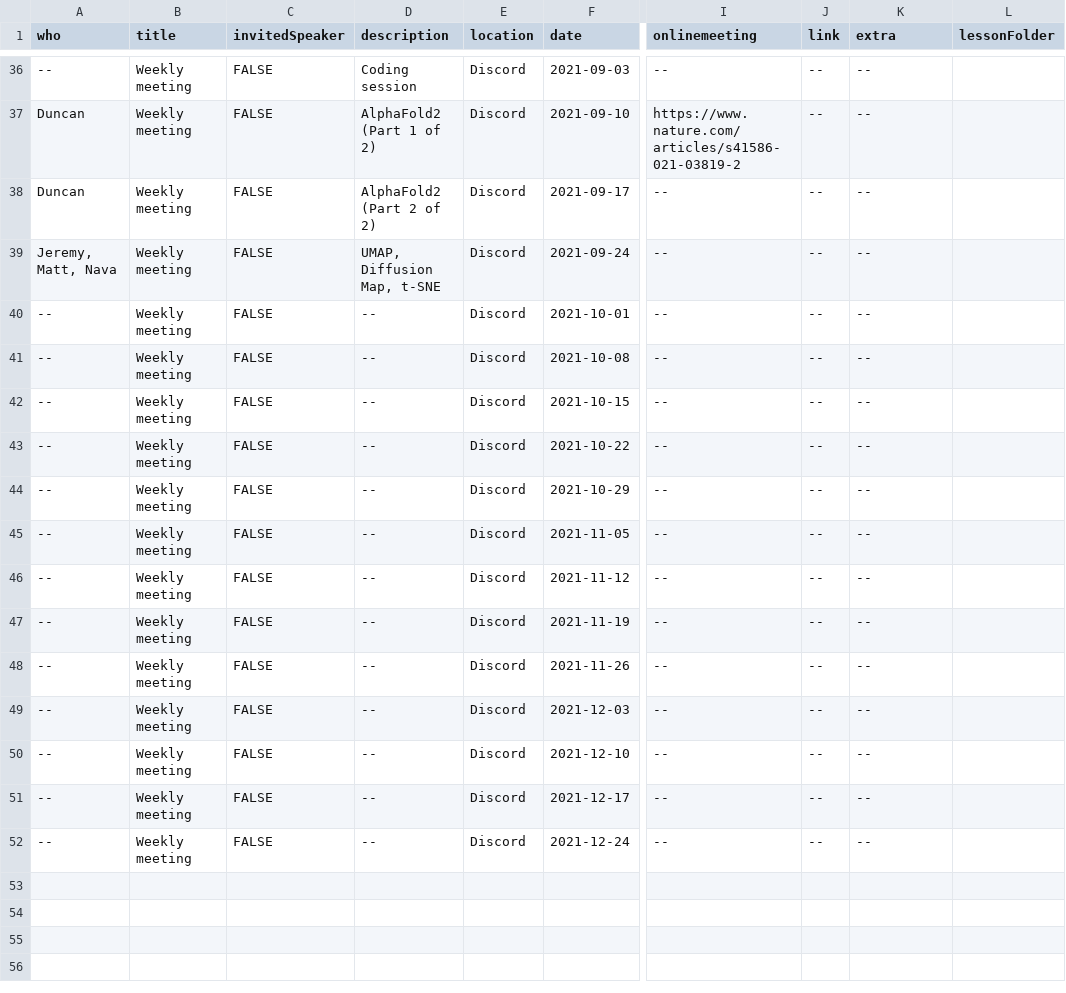
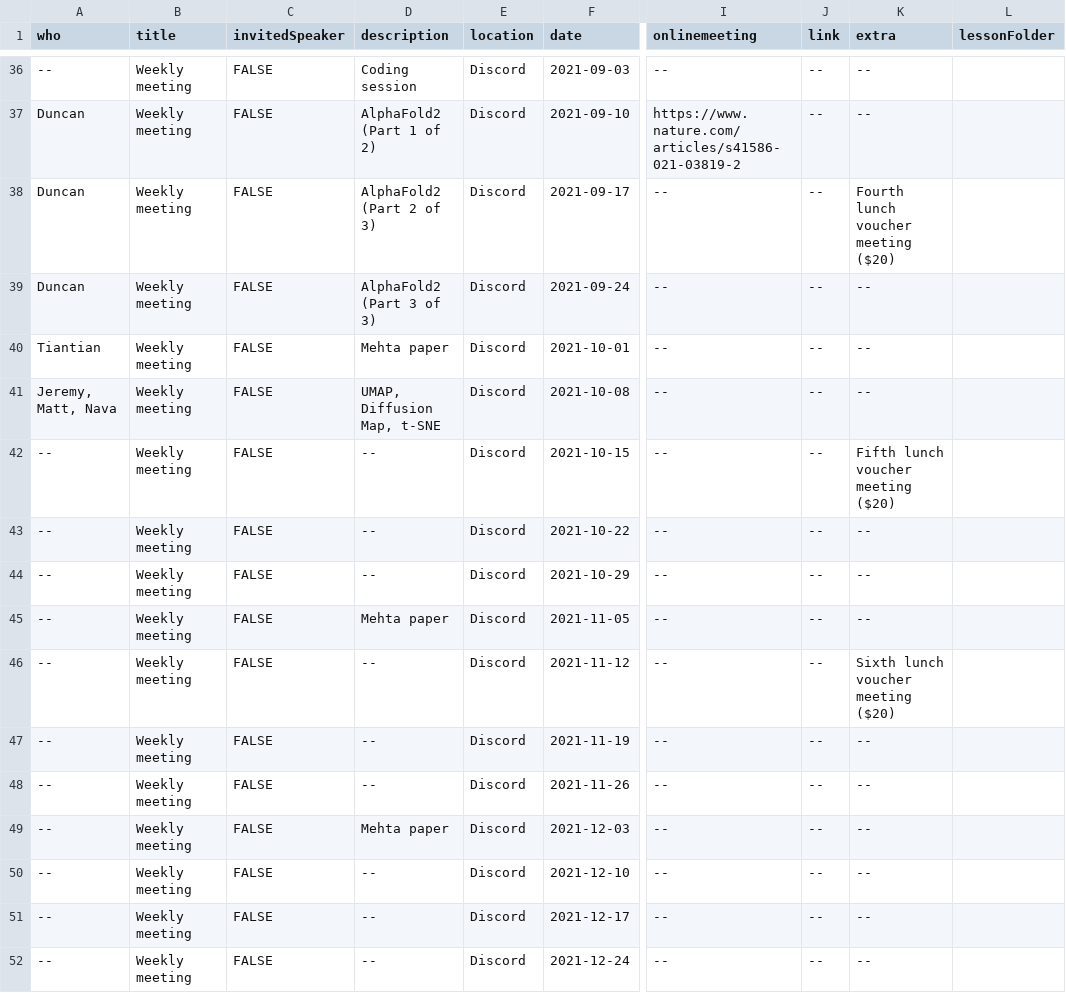
Before and after one commit to hlml-toronto/studyGroup, a CSV file: _data/Machine Learning Club Schedule - 2021.csv, drawn as a sheet; only a part is shown, gaps mark what is left out; the diff names each change by its address in the sheet, - before the commit and + after, or states it on an @@ line.

Commit message:
schedule update

```diff
--- a/_data/Machine Learning Club Schedule - 2021.csv
+++ b/_data/Machine Learning Club Schedule - 2021.csv
-D38 (description): AlphaFold2 (Part 2 of 2)
+D38 (description): AlphaFold2 (Part 2 of 3)
-K38 (extra): --
+K38 (extra): Fourth lunch voucher meeting ($20)
-A39 (who): Jeremy, Matt, Nava
+A39 (who): Duncan
-D39 (description): UMAP, Diffusion Map, t-SNE
+D39 (description): AlphaFold2 (Part 3 of 3)
-A40 (who): --
+A40 (who): Tiantian
-D40 (description): --
+D40 (description): Mehta paper
-A41 (who): --
+A41 (who): Jeremy, Matt, Nava
-D41 (description): --
+D41 (description): UMAP, Diffusion Map, t-SNE
-K42 (extra): --
+K42 (extra): Fifth lunch voucher meeting ($20)
-D45 (description): --
+D45 (description): Mehta paper
-K46 (extra): --
+K46 (extra): Sixth lunch voucher meeting ($20)
-D49 (description): --
+D49 (description): Mehta paper
```
Also changed, not shown: 8 other files.
